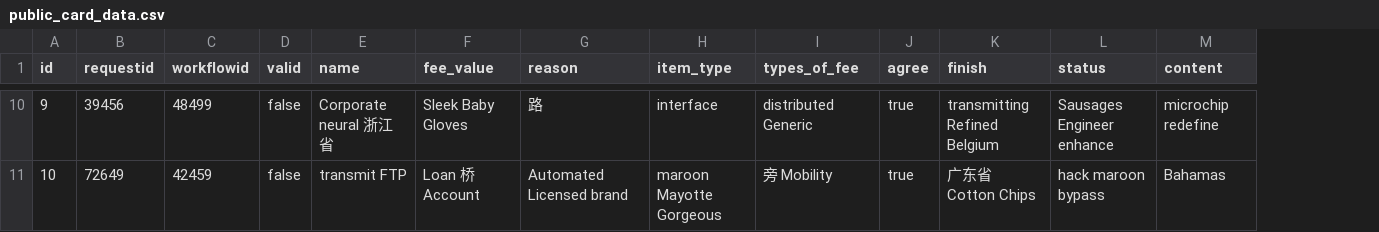
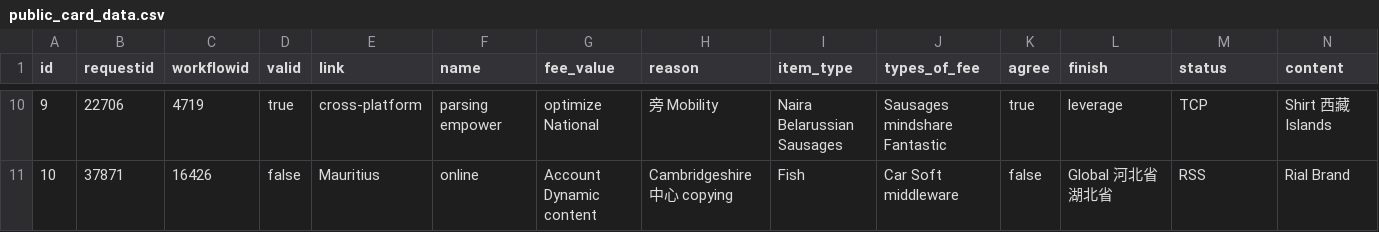
Before and after one commit to bit-star/ga, a CSV file: src/main/resources/config/liquibase/fake-data/public_card_data.csv, drawn as a sheet; only a part is shown, gaps mark what is left out; addresses are those after the commit; the diff covers the shown part only; the diff names each change by its address in the sheet, - before the commit and + after, or states it on an @@ line.

```diff
--- a/src/main/resources/config/liquibase/fake-data/public_card_data.csv
+++ b/src/main/resources/config/liquibase/fake-data/public_card_data.csv
+column E (link), rows 10-11: cross-platform | Mauritius
-B10 (requestid): 39456
+B10 (requestid): 22706
-C10 (workflowid): 48499
+C10 (workflowid): 4719
-D10 (valid): false
+D10 (valid): true
-F10 (name): Corporate neural 浙江省
+F10 (name): parsing empower
-G10 (fee_value): Sleek Baby Gloves
+G10 (fee_value): optimize National
-H10 (reason): 路
+H10 (reason): 旁 Mobility
-I10 (item_type): interface
+I10 (item_type): Naira Belarussian Sausages
-J10 (types_of_fee): distributed Generic
+J10 (types_of_fee): Sausages mindshare Fantastic
-L10 (finish): transmitting Refined Belgium
+L10 (finish): leverage
-M10 (status): Sausages Engineer enhance
+M10 (status): TCP
-N10 (content): microchip redefine
+N10 (content): Shirt 西藏 Islands
-B11 (requestid): 72649
+B11 (requestid): 37871
-C11 (workflowid): 42459
+C11 (workflowid): 16426
-F11 (name): transmit FTP
+F11 (name): online
-G11 (fee_value): Loan 桥 Account
+G11 (fee_value): Account Dynamic content
-H11 (reason): Automated Licensed brand
+H11 (reason): Cambridgeshire 中心 copying
-I11 (item_type): maroon Mayotte Gorgeous
+I11 (item_type): Fish
-J11 (types_of_fee): 旁 Mobility
+J11 (types_of_fee): Car Soft middleware
-K11 (agree): true
+K11 (agree): false
-L11 (finish): 广东省 Cotton Chips
+L11 (finish): Global 河北省 湖北省
-M11 (status): hack maroon bypass
+M11 (status): RSS
-N11 (content): Bahamas
+N11 (content): Rial Brand
```
Also changed, not shown: 84 edited cells elsewhere in this file, 14 other files.
